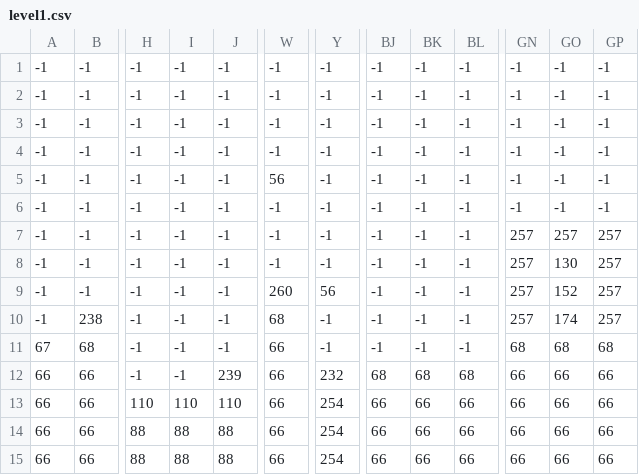
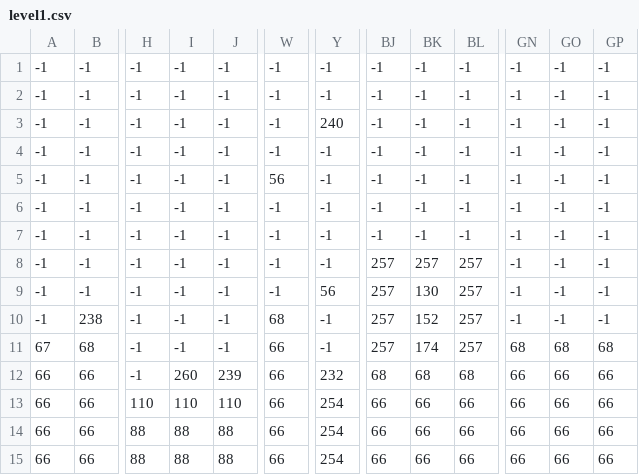
Before and after one commit to Bviazanica/Cat-hletic-journey, a CSV file: data/maps/level1.csv, drawn as a sheet; only a part is shown, gaps mark what is left out; the diff names each change by its address in the sheet, - before the commit and + after, or states it on an @@ line.

Commit message:
json platforms data, images optimalization

```diff
--- a/data/maps/level1.csv
+++ b/data/maps/level1.csv
-Y3: -1
+Y3: 240
-GN7:GN10: 257
+GN7:GN10: -1
-GO7: 257
+GO7: -1
-GP7:GP10: 257
+GP7:GP10: -1
-BJ8:BJ11: -1
+BJ8:BJ11: 257
-BK8: -1
+BK8: 257
-BL8:BL11: -1
+BL8:BL11: 257
-GO8: 130
+GO8: -1
-W9: 260
+W9: -1
-BK9: -1
+BK9: 130
-GO9: 152
+GO9: -1
-BK10: -1
+BK10: 152
-GO10: 174
+GO10: -1
-BK11: -1
+BK11: 174
-I12: -1
+I12: 260
```
Also changed, not shown: 5 other files.
